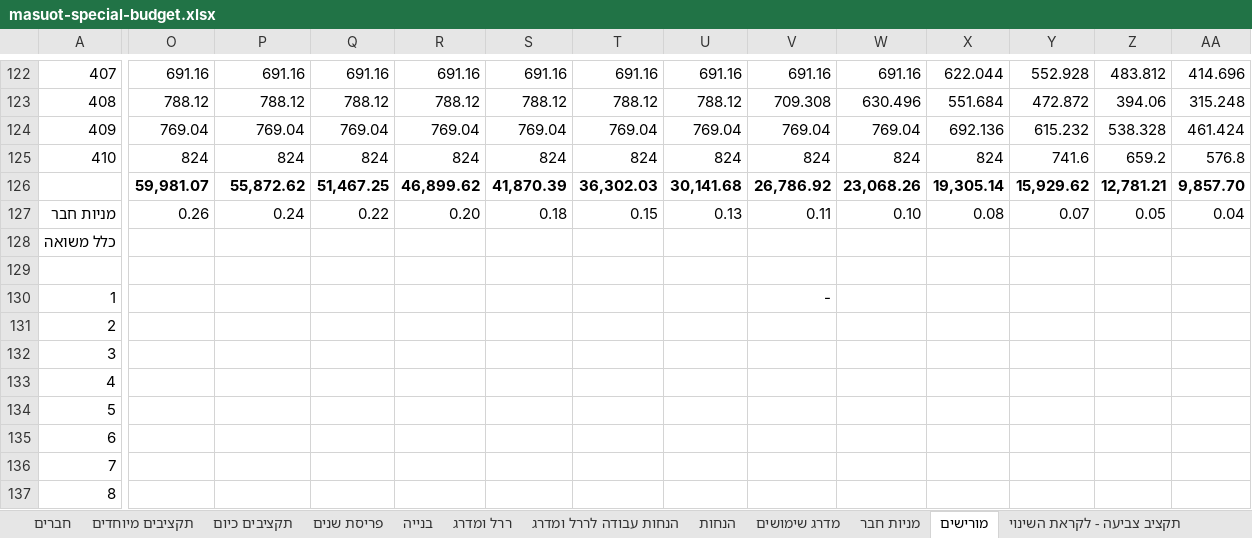
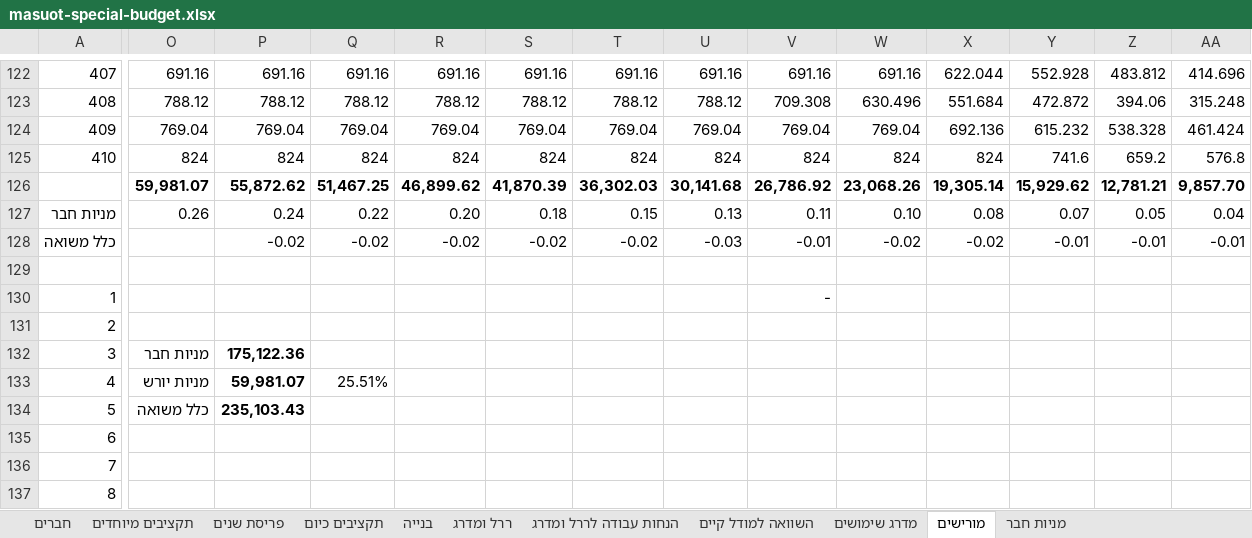
Before and after one commit to hagaicohen/masuot, an Excel workbook: masuot-special-budget.xlsx, sheet מורישים, drawn as a sheet; only a part is shown, gaps mark what is left out; values as stored, in another font and other column widths than the file's, no borders; the diff covers the shown part only; the diff names each change by its address in the sheet, - before the commit and + after, or states it on an @@ line.

```diff
--- a/masuot-special-budget.xlsx (sheet מורישים)
+++ b/masuot-special-budget.xlsx (sheet מורישים)
@@ sheet tab hidden: הנחות @@
@@ sheet tab hidden: תקציב צביעה - לקראת השינוי @@
+sheet tab: השוואה למודל קיים
@@ sheet tab order changed: חברים | תקציבים מיוחדים | פריסת שנים | תקציבים כיום | בנייה | ררל ומדרג | הנחות עבודה לררל ומדרג | השוואה למודל קיים | מדרג שימושים | מורישים | מניות חבר @@
-P128: (empty)
+P128: -0.02
-Q128: (empty)
+Q128: -0.02
-R128: (empty)
+R128: -0.02
-S128: (empty)
+S128: -0.02
-T128: (empty)
+T128: -0.02
-U128: (empty)
+U128: -0.03
-V128: (empty)
+V128: -0.01
-W128: (empty)
+W128: -0.02
-X128: (empty)
+X128: -0.02
-Y128: (empty)
+Y128: -0.01
-Z128: (empty)
+Z128: -0.01
-AA128: (empty)
+AA128: -0.01
-O132: (empty)
+O132: מניות חבר
-P132: (empty)
+P132: 175,122.36
-O133: (empty)
+O133: מניות יורש
-P133: (empty)
+P133: 59,981.07
-Q133: (empty)
+Q133: 25.51%
-O134: (empty)
+O134: כלל משואה
-P134: (empty)
+P134: 235,103.43
```
Also changed, not shown: 6 edited cells elsewhere in this sheet, sheet חברים, sheet מניות חבר, sheet ררל ומדרג, sheet הנחות עבודה לררל ומדרג, sheet פריסת שנים, sheet בנייה, 2 more sheets, formulas that keep their value, hidden cells, 12 other files.
